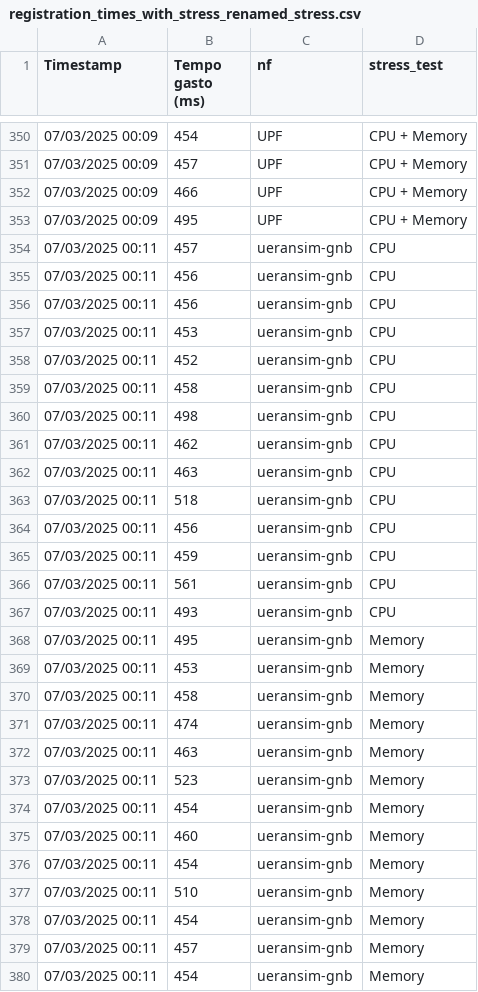
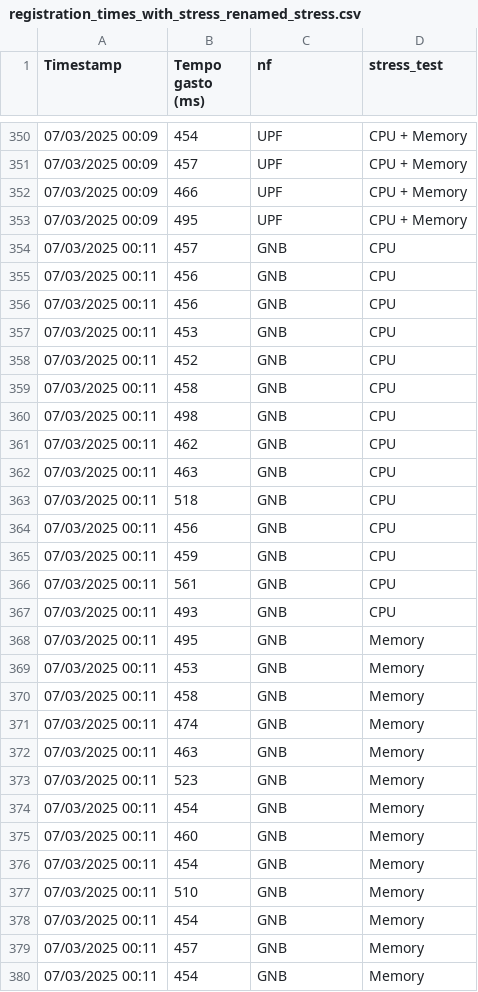
Before and after one commit to romoreira/5GNF_Workload_Influence, a CSV file: registration_times_with_stress_renamed_stress.csv, drawn as a sheet; only a part is shown, gaps mark what is left out; the diff covers the shown part only.

Commit message:
Add files via upload

```diff
--- a/registration_times_with_stress_renamed_stress.csv
+++ b/registration_times_with_stress_renamed_stress.csv
@@ -353,28 +353,28 @@ Timestamp,Tempo gasto (ms),nf,stress_test
 07/03/2025 00:09,495,UPF,CPU + Memory
-07/03/2025 00:11,457,ueransim-gnb,CPU
-07/03/2025 00:11,456,ueransim-gnb,CPU
-07/03/2025 00:11,456,ueransim-gnb,CPU
-07/03/2025 00:11,453,ueransim-gnb,CPU
-07/03/2025 00:11,452,ueransim-gnb,CPU
-07/03/2025 00:11,458,ueransim-gnb,CPU
-07/03/2025 00:11,498,ueransim-gnb,CPU
-07/03/2025 00:11,462,ueransim-gnb,CPU
-07/03/2025 00:11,463,ueransim-gnb,CPU
-07/03/2025 00:11,518,ueransim-gnb,CPU
-07/03/2025 00:11,456,ueransim-gnb,CPU
-07/03/2025 00:11,459,ueransim-gnb,CPU
-07/03/2025 00:11,561,ueransim-gnb,CPU
-07/03/2025 00:11,493,ueransim-gnb,CPU
-07/03/2025 00:11,495,ueransim-gnb,Memory
-07/03/2025 00:11,453,ueransim-gnb,Memory
-07/03/2025 00:11,458,ueransim-gnb,Memory
-07/03/2025 00:11,474,ueransim-gnb,Memory
-07/03/2025 00:11,463,ueransim-gnb,Memory
-07/03/2025 00:11,523,ueransim-gnb,Memory
-07/03/2025 00:11,454,ueransim-gnb,Memory
-07/03/2025 00:11,460,ueransim-gnb,Memory
-07/03/2025 00:11,454,ueransim-gnb,Memory
-07/03/2025 00:11,510,ueransim-gnb,Memory
-07/03/2025 00:11,454,ueransim-gnb,Memory
-07/03/2025 00:11,457,ueransim-gnb,Memory
-07/03/2025 00:11,454,ueransim-gnb,Memory
+07/03/2025 00:11,457,GNB,CPU
+07/03/2025 00:11,456,GNB,CPU
+07/03/2025 00:11,456,GNB,CPU
+07/03/2025 00:11,453,GNB,CPU
+07/03/2025 00:11,452,GNB,CPU
+07/03/2025 00:11,458,GNB,CPU
+07/03/2025 00:11,498,GNB,CPU
+07/03/2025 00:11,462,GNB,CPU
+07/03/2025 00:11,463,GNB,CPU
+07/03/2025 00:11,518,GNB,CPU
+07/03/2025 00:11,456,GNB,CPU
+07/03/2025 00:11,459,GNB,CPU
+07/03/2025 00:11,561,GNB,CPU
+07/03/2025 00:11,493,GNB,CPU
+07/03/2025 00:11,495,GNB,Memory
+07/03/2025 00:11,453,GNB,Memory
+07/03/2025 00:11,458,GNB,Memory
+07/03/2025 00:11,474,GNB,Memory
+07/03/2025 00:11,463,GNB,Memory
+07/03/2025 00:11,523,GNB,Memory
+07/03/2025 00:11,454,GNB,Memory
+07/03/2025 00:11,460,GNB,Memory
+07/03/2025 00:11,454,GNB,Memory
+07/03/2025 00:11,510,GNB,Memory
+07/03/2025 00:11,454,GNB,Memory
+07/03/2025 00:11,457,GNB,Memory
+07/03/2025 00:11,454,GNB,Memory
```
Also changed, not shown: 16 edited cells elsewhere in this file.
